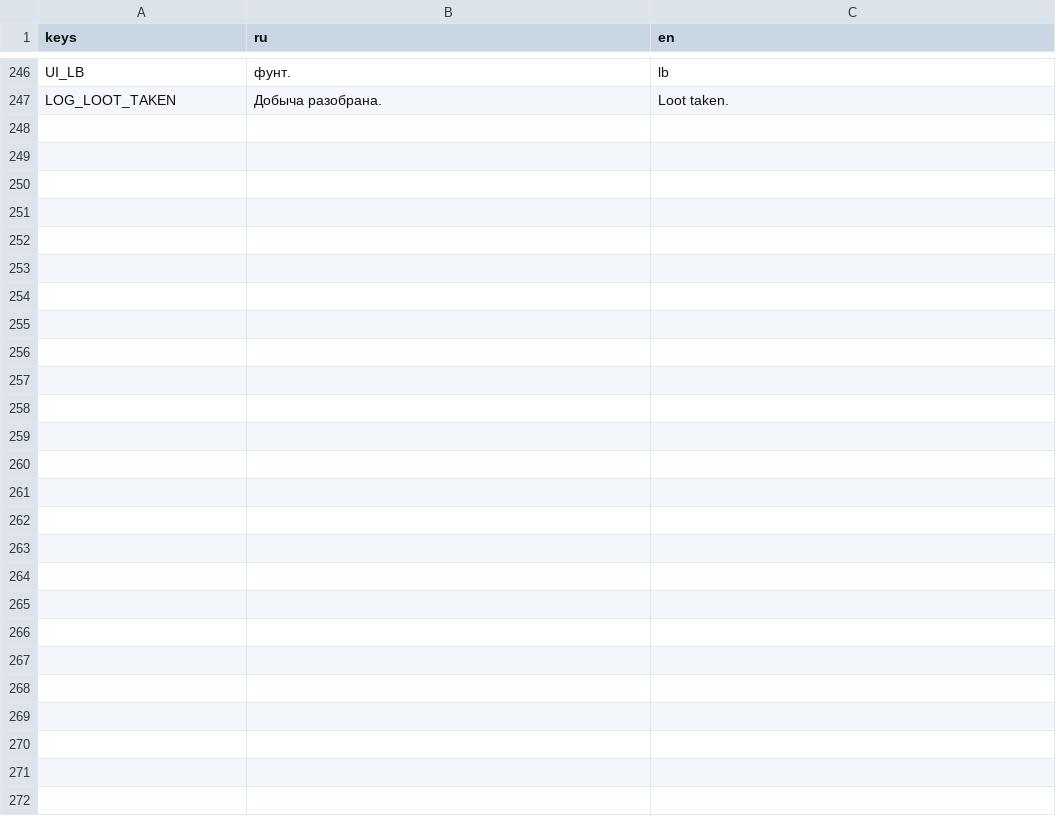
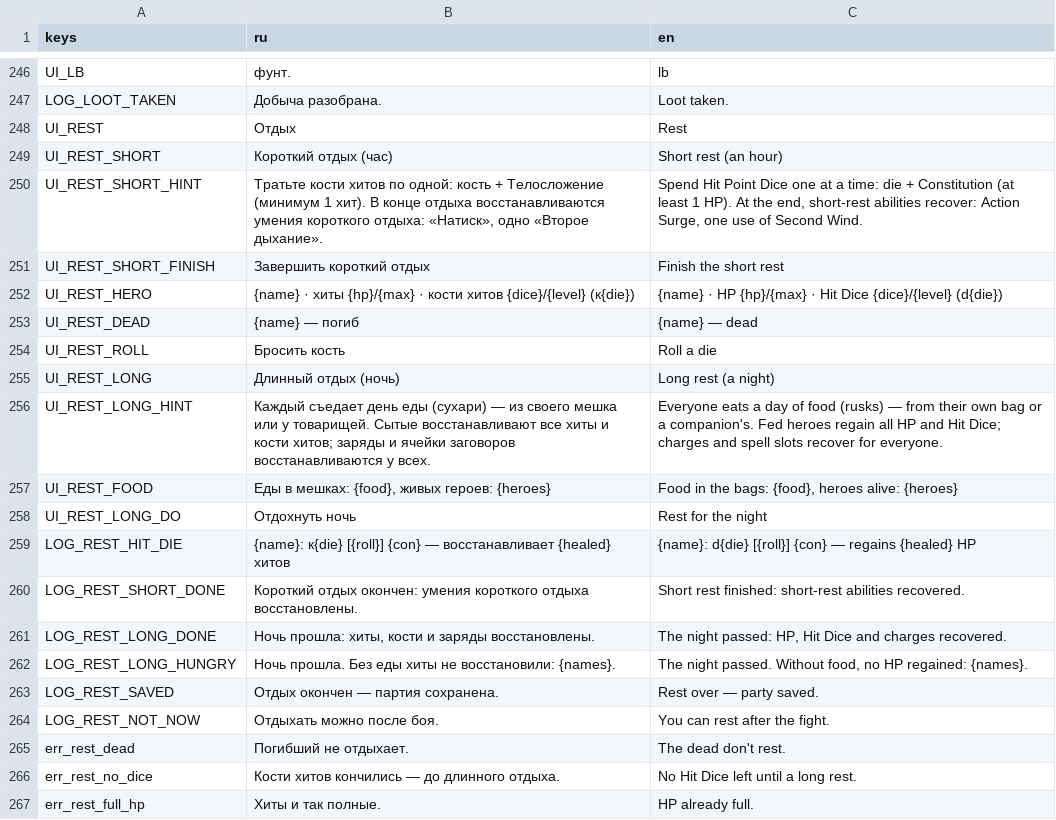
Before and after one commit to pivnoebidlo/vseslav, a CSV file: locales/ui.csv, drawn as a sheet; only a part is shown, gaps mark what is left out; the diff names each change by its address in the sheet, - before the commit and + after, or states it on an @@ line.

```diff
--- a/locales/ui.csv
+++ b/locales/ui.csv
+row 248: UI_REST | Отдых | Rest
+row 249: UI_REST_SHORT | Короткий отдых (час) | Short rest (an hour)
+row 250: UI_REST_SHORT_HINT | Тратьте кости хитов по одной: кость + Телосложение (минимум 1 хит). В конце отдыха восстанавливаются умения короткого отдыха: «Натиск», одно «Второе дыхание». | Spend Hit Point Dice one at a time: die + Constitution (at least 1 HP). At the end, short-rest abilities recover: Action Surge, one use of Second Wind.
+row 251: UI_REST_SHORT_FINISH | Завершить короткий отдых | Finish the short rest
+row 252: UI_REST_HERO | {name} · хиты {hp}/{max} · кости хитов {dice}/{level} (к{die}) | {name} · HP {hp}/{max} · Hit Dice {dice}/{level} (d{die})
+row 253: UI_REST_DEAD | {name} — погиб | {name} — dead
+row 254: UI_REST_ROLL | Бросить кость | Roll a die
+row 255: UI_REST_LONG | Длинный отдых (ночь) | Long rest (a night)
+row 256: UI_REST_LONG_HINT | Каждый съедает день еды (сухари) — из своего мешка или у товарищей. Сытые восстанавливают все хиты и кости хитов; заряды и ячейки заговоров восстанавливаются у всех. | Everyone eats a day of food (rusks) — from their own bag or a companion's. Fed heroes regain all HP and Hit Dice; charges and spell slots recover for everyone.
+row 257: UI_REST_FOOD | Еды в мешках: {food}, живых героев: {heroes} | Food in the bags: {food}, heroes alive: {heroes}
+row 258: UI_REST_LONG_DO | Отдохнуть ночь | Rest for the night
+row 259: LOG_REST_HIT_DIE | {name}: к{die} [{roll}] {con} — восстанавливает {healed} хитов | {name}: d{die} [{roll}] {con} — regains {healed} HP
+row 260: LOG_REST_SHORT_DONE | Короткий отдых окончен: умения короткого отдыха восстановлены. | Short rest finished: short-rest abilities recovered.
+row 261: LOG_REST_LONG_DONE | Ночь прошла: хиты, кости и заряды восстановлены. | The night passed: HP, Hit Dice and charges recovered.
+row 262: LOG_REST_LONG_HUNGRY | Ночь прошла. Без еды хиты не восстановили: {names}. | The night passed. Without food, no HP regained: {names}.
+row 263: LOG_REST_SAVED | Отдых окончен — партия сохранена. | Rest over — party saved.
+row 264: LOG_REST_NOT_NOW | Отдыхать можно после боя. | You can rest after the fight.
+row 265: err_rest_dead | Погибший не отдыхает. | The dead don't rest.
+row 266: err_rest_no_dice | Кости хитов кончились — до длинного отдыха. | No Hit Dice left until a long rest.
+row 267: err_rest_full_hp | Хиты и так полные. | HP already full.
```
Also changed, not shown: 23 other files.
